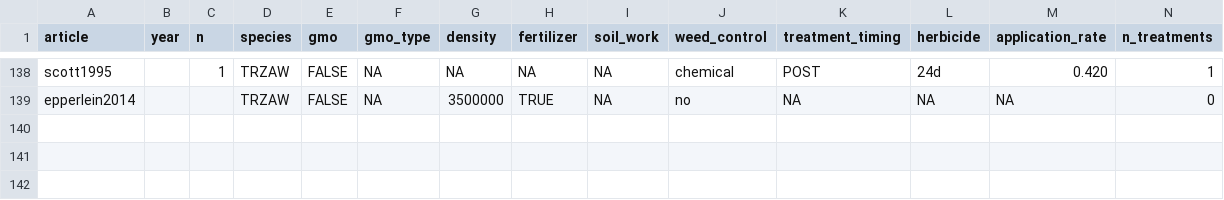
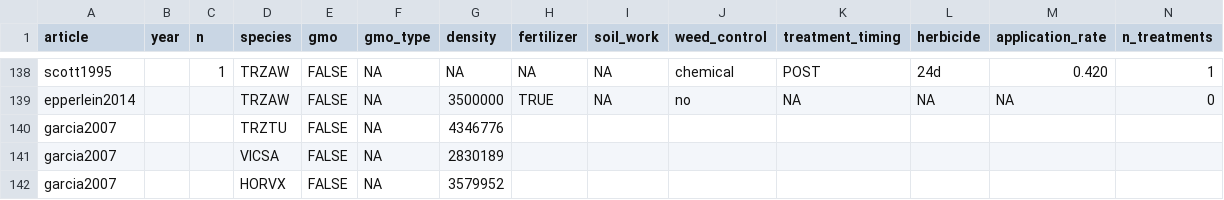
Before and after one commit to Norival/rapport_biblio, a CSV file: R/datas/reading_crop.csv, drawn as a sheet; only a part is shown, gaps mark what is left out; rows hold the shown columns only; the diff names each change by its address in the sheet, - before the commit and + after, or states it on an @@ line.

Commit message:
starts reading of garcia2007: incomplete

```diff
--- a/R/datas/reading_crop.csv
+++ b/R/datas/reading_crop.csv
+row 140: garcia2007 |  |  | TRZTU | FALSE | NA | 4346776
+row 141: garcia2007 |  |  | VICSA | FALSE | NA | 2830189
+row 142: garcia2007 |  |  | HORVX | FALSE | NA | 3579952
```
Also changed, not shown: R/datas/reading_general.csv, R/datas/reading_protocol.csv, 2 other files.
